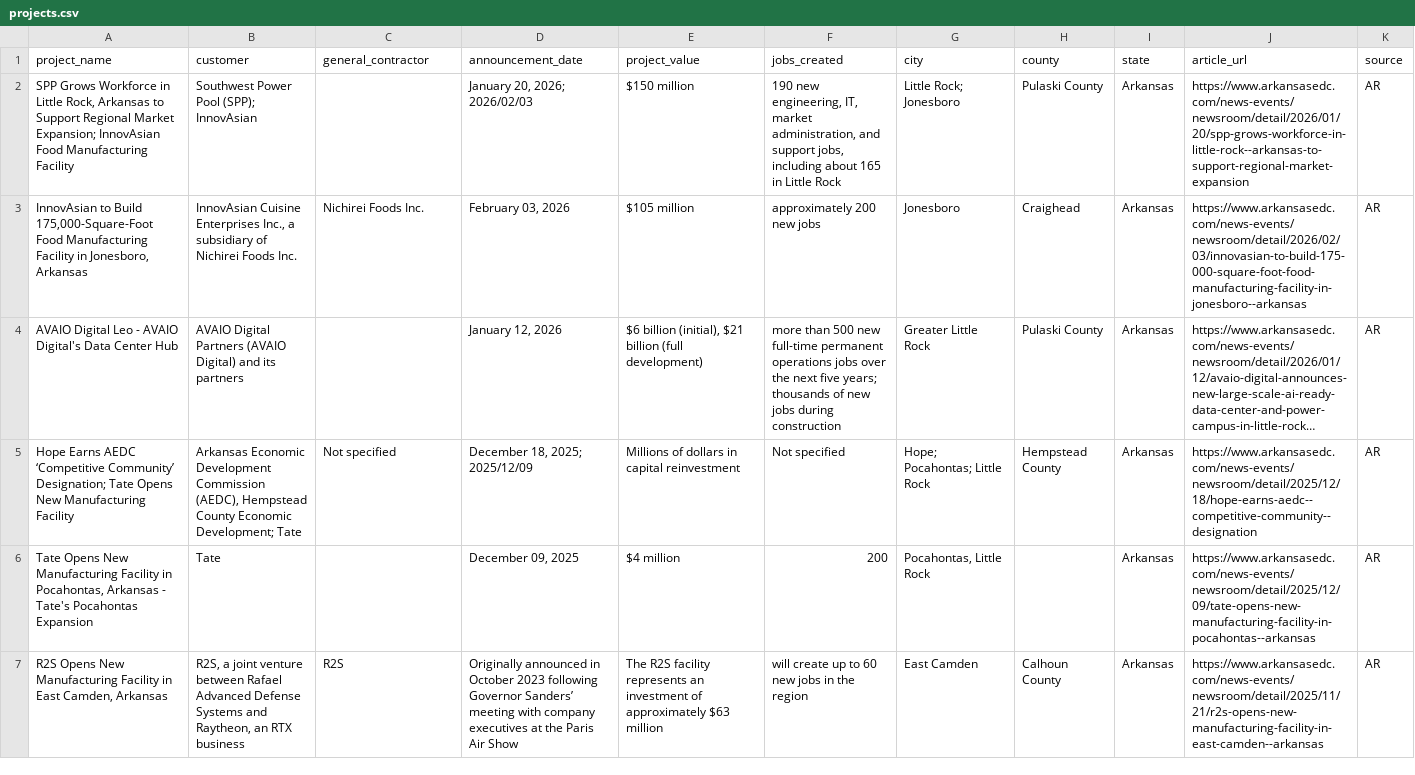
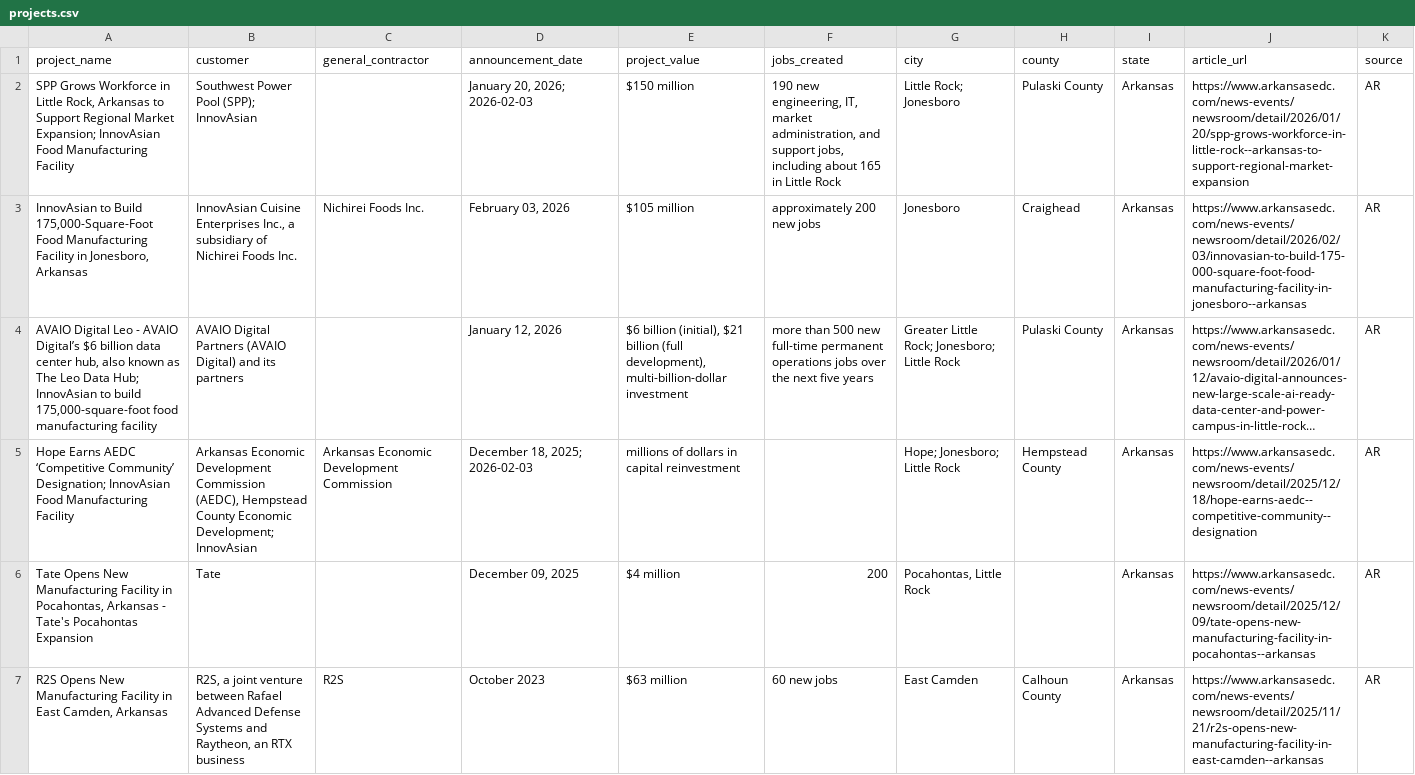
Before and after one commit to smittsnc/construction-tracker, a CSV file: projects.csv, drawn as a sheet; only a part is shown; long unchanged cells end in …; the diff covers the shown part only; the diff names each change by its address in the sheet, - before the commit and + after, or states it on an @@ line.

```diff
--- a/projects.csv
+++ b/projects.csv
-D2 (announcement_date): January 20, 2026; 2026/02/03
+D2 (announcement_date): January 20, 2026; 2026-02-03
-A4 (project_name): …- AVAIO Digital's Data Center Hub
+A4 (project_name): …- AVAIO Digital’s $6 billion data center hub, also known as The Leo Data Hub; InnovAsian to build 175,000-square-foot food manufacturing facility
-E4 (project_value): …billion (full development)
+E4 (project_value): …billion (full development), multi-billion-dollar investment
-F4 (jobs_created): …next five years; thousands of new jobs during construction
+F4 (jobs_created): …next five years
-G4 (city): Greater Little Rock
+G4 (city): Greater Little Rock; Jonesboro; Little Rock
-A5 (project_name): …Community’ Designation; Tate Opens New Manufacturing Facility
+A5 (project_name): …Community’ Designation; InnovAsian Food Manufacturing Facility
-B5 (customer): …Economic Development; Tate
+B5 (customer): …Economic Development; InnovAsian
-C5 (general_contractor): Not specified
+C5 (general_contractor): Arkansas Economic Development Commission
-D5 (announcement_date): December 18, 2025; 2025/12/09
+D5 (announcement_date): December 18, 2025; 2026-02-03
-E5 (project_value): Millions of dollars in capital reinvestment
+E5 (project_value): millions of dollars in capital reinvestment
-F5 (jobs_created): Not specified
+F5 (jobs_created): (empty)
-G5 (city): Hope; Pocahontas; Little Rock
+G5 (city): Hope; Jonesboro; Little Rock
-D7 (announcement_date): Originally announced in October 2023 following Governor Sanders’ meeting with company executives at the Paris Air Show
+D7 (announcement_date): October 2023
-E7 (project_value): The R2S facility represents an investment of approximately $63 million
+E7 (project_value): $63 million
-F7 (jobs_created): will create up to 60 new jobs in the region
+F7 (jobs_created): 60 new jobs
```
Also changed, not shown: 9 edited cells elsewhere in this file.
